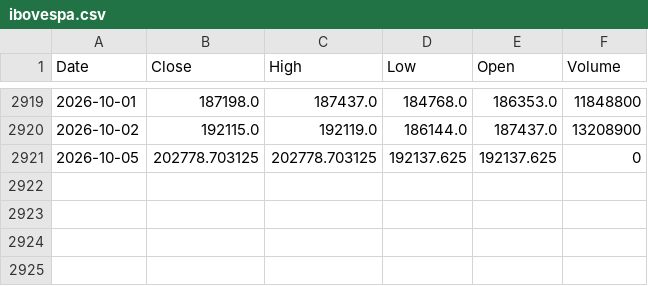
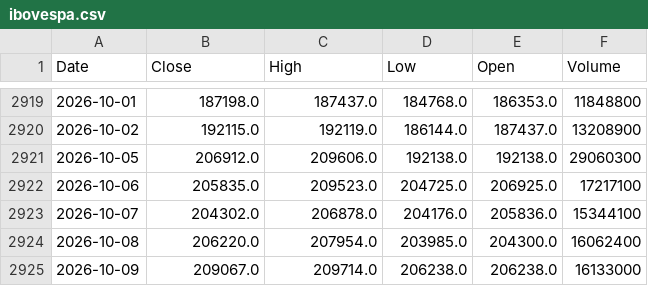
Before and after one commit to JoaoViccctor/pipeline-financas-bacen, a CSV file: data/raw/ibovespa.csv, drawn as a sheet; only a part is shown, gaps mark what is left out.

```diff
--- a/data/raw/ibovespa.csv
+++ b/data/raw/ibovespa.csv
@@ -2920,2 +2920,6 @@ Date,Close,High,Low,Open,Volume
 2026-10-02,192115.0,192119.0,186144.0,187437.0,13208900
-2026-10-05,202778.703125,202778.703125,192137.625,192137.625,0
+2026-10-05,206912.0,209606.0,192138.0,192138.0,29060300
+2026-10-06,205835.0,209523.0,204725.0,206925.0,17217100
+2026-10-07,204302.0,206878.0,204176.0,205836.0,15344100
+2026-10-08,206220.0,207954.0,203985.0,204300.0,16062400
+2026-10-09,209067.0,209714.0,206238.0,206238.0,16133000
```
Also changed, not shown: data/raw/ipca.csv, data/raw/selic.csv, 2 other files.
